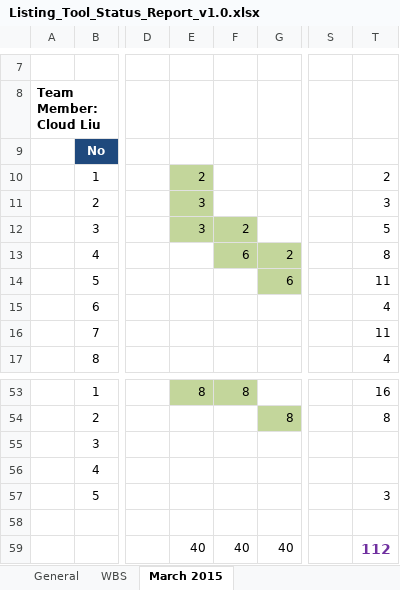
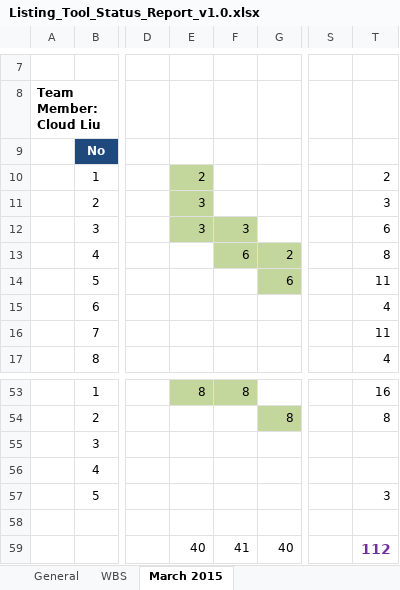
Before and after one commit to cloudni/ListingTool, an Excel workbook: docs/Listing_Tool_Status_Report_v1.0.xlsx, sheet March 2015, drawn as a sheet; only a part is shown, gaps mark what is left out; values as stored, in another font and other column widths than the file's, no borders; the diff names each change by its address in the sheet, - before the commit and + after, or states it on an @@ line.

```diff
--- a/docs/Listing_Tool_Status_Report_v1.0.xlsx (sheet March 2015)
+++ b/docs/Listing_Tool_Status_Report_v1.0.xlsx (sheet March 2015)
-F12: 2
+F12: 3
-T12: 5
+T12: 6
-F59: 40
+F59: 41
```
